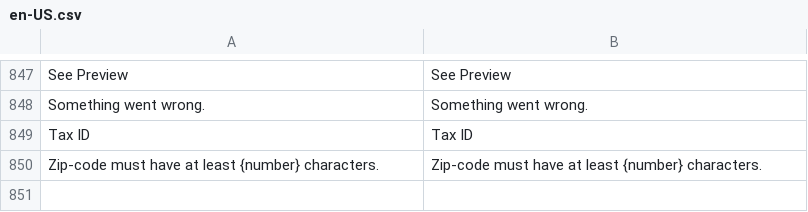
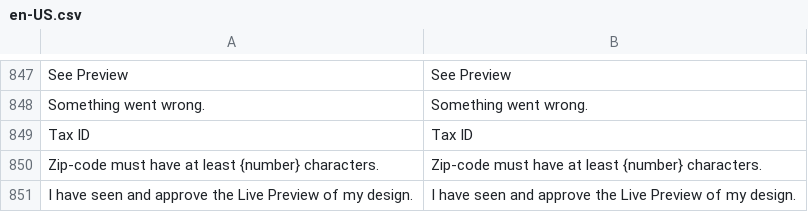
Before and after one commit to BudsiesApp/vsf-capybara, a CSV file: resource/i18n/en-US.csv, drawn as a sheet; only a part is shown, gaps mark what is left out; the diff names each change by its address in the sheet, - before the commit and + after, or states it on an @@ line.

```diff
--- a/resource/i18n/en-US.csv
+++ b/resource/i18n/en-US.csv
+row 851: I have seen and approve the Live Preview of my design. | I have seen and approve the Live Preview of my design.
```
Also changed, not shown: 2 other files.
